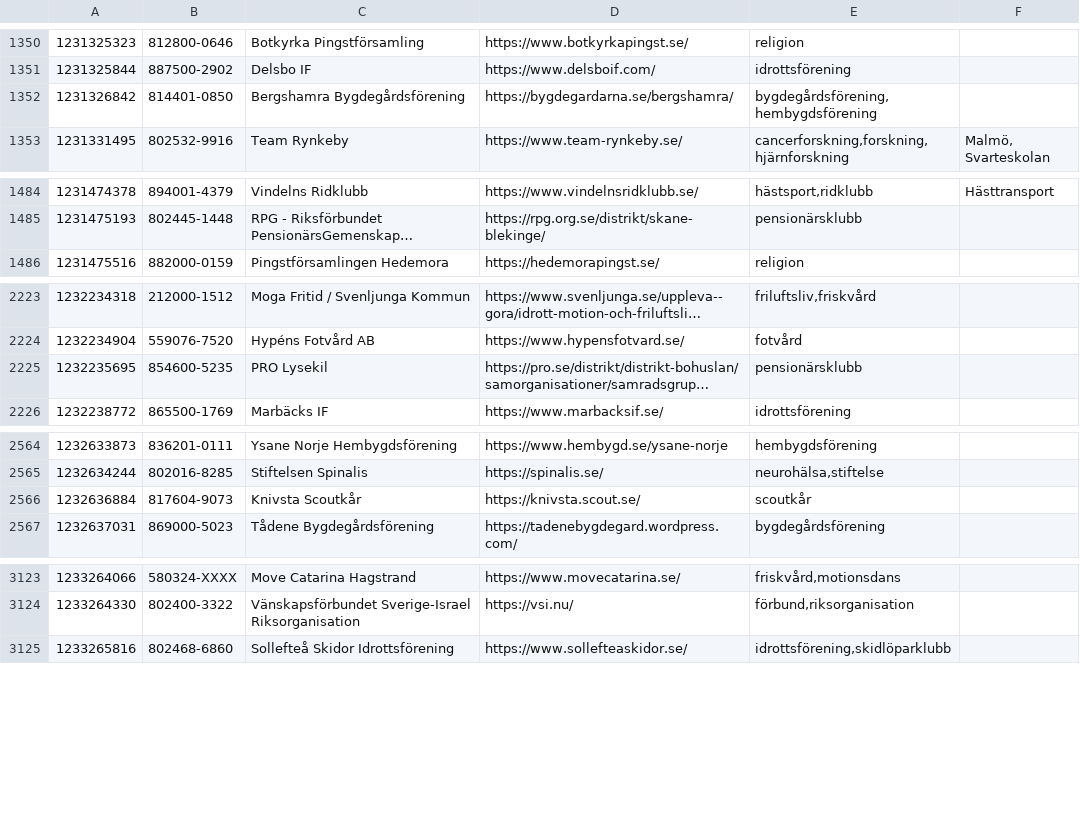
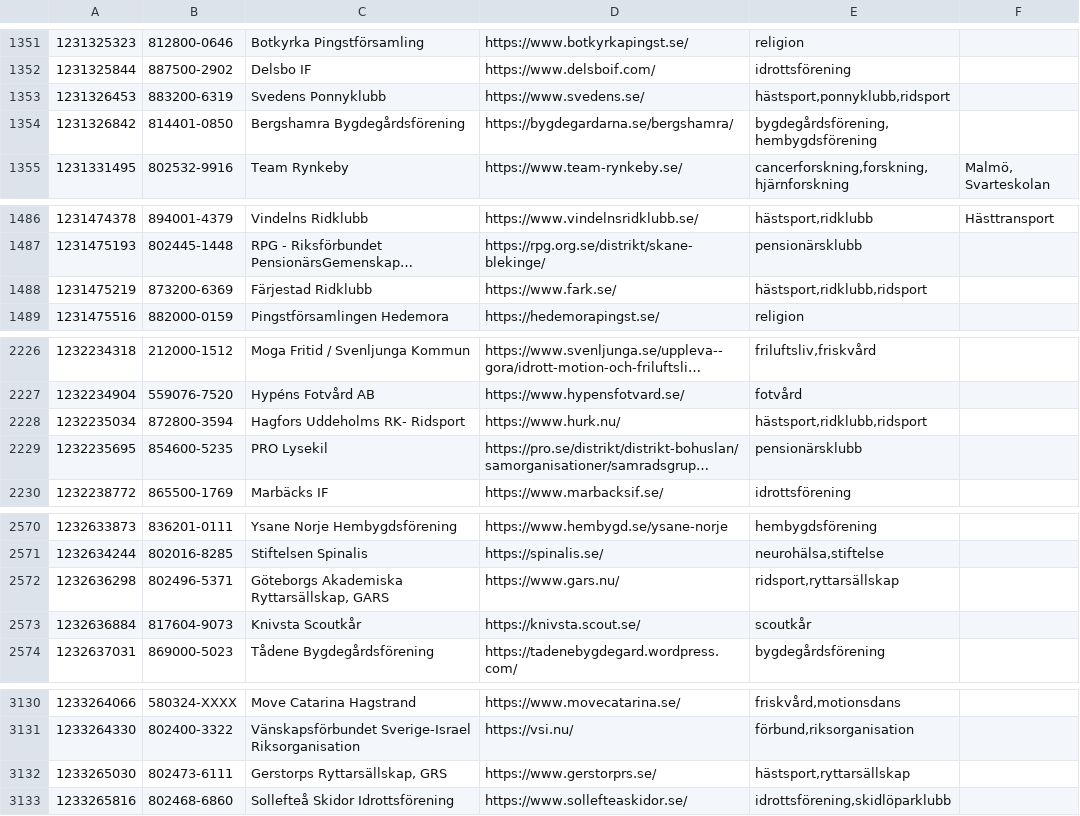
Before and after one commit to cisene/swish-123, a TSV file: text/swish-123-datasource.tsv, drawn as a sheet; only a part is shown, gaps mark what is left out; long unchanged cells end in …; the diff covers the shown part only; the diff names each change by its address in the sheet, - before the commit and + after, or states it on an @@ line.

```diff
--- a/text/swish-123-datasource.tsv
+++ b/text/swish-123-datasource.tsv
+row 1353: 1231326453 | 883200-6319 | Svedens Ponnyklubb | https://www.svedens.se/ | hästsport,ponnyklubb,ridsport
+row 1488: 1231475219 | 873200-6369 | Färjestad Ridklubb | https://www.fark.se/ | hästsport,ridklubb,ridsport
+row 2228: 1232235034 | 872800-3594 | Hagfors Uddeholms RK- Ridsport | https://www.hurk.nu/ | hästsport,ridklubb,ridsport
+row 2572: 1232636298 | 802496-5371 | Göteborgs Akademiska Ryttarsällskap, GARS | https://www.gars.nu/ | ridsport,ryttarsällskap
+row 3132: 1233265030 | 802473-6111 | Gerstorps Ryttarsällskap, GRS | https://www.gerstorprs.se/ | hästsport,ryttarsällskap
```
Also changed, not shown: 16 added rows and 3 edited cells elsewhere in this file, text/swish-123-datasource.csv, 5 other files.
